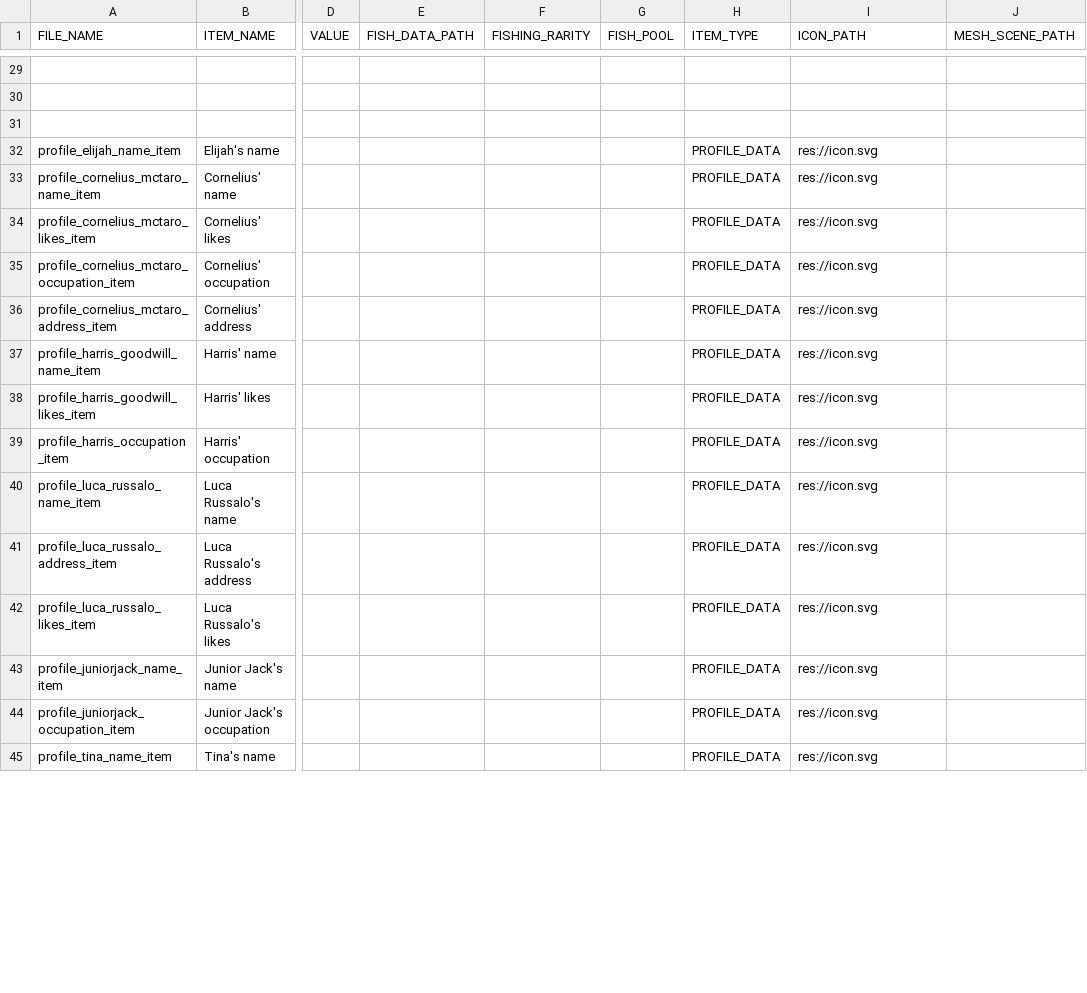
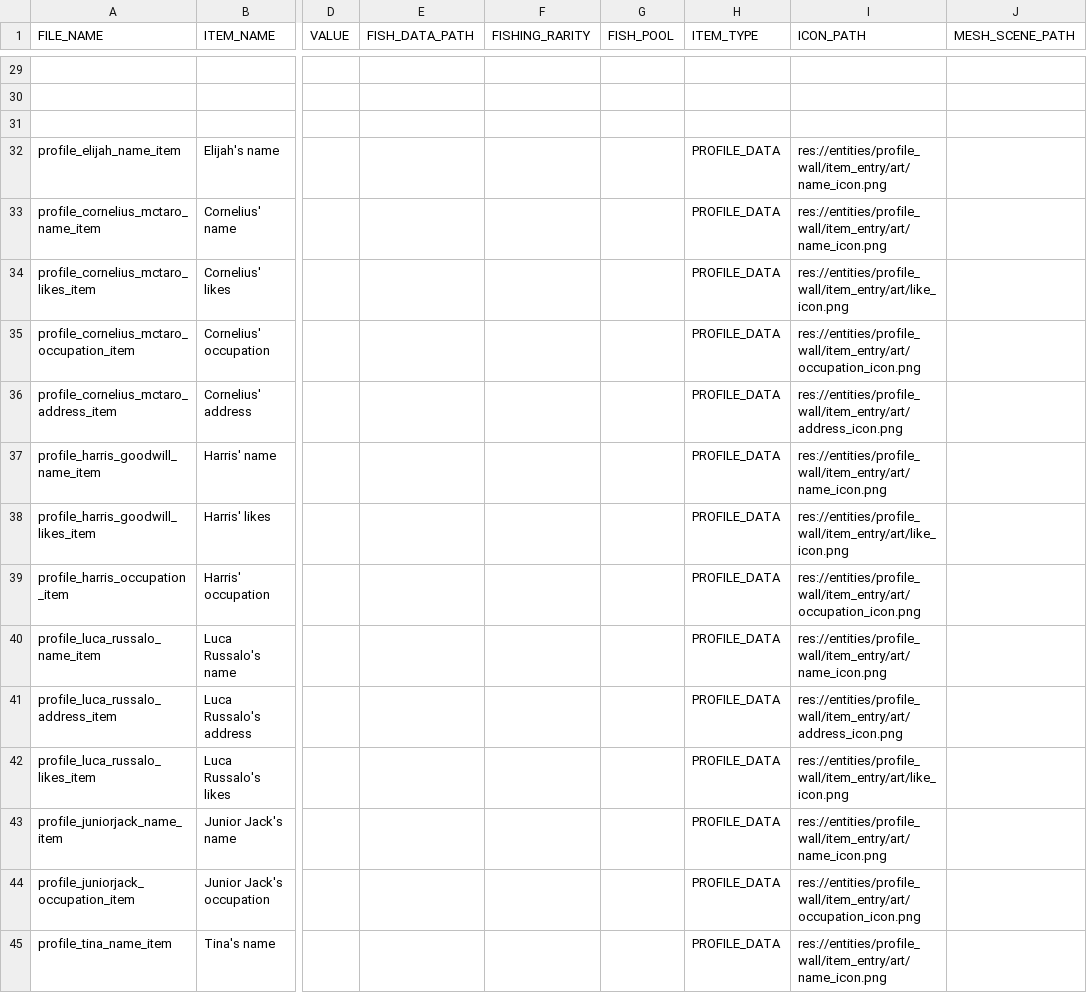
Before and after one commit to Treikeh/cl0ud_project, a TSV file: common/data/items.tsv, drawn as a sheet; only a part is shown, gaps mark what is left out; the diff covers the shown part only; the diff names each change by its address in the sheet, - before the commit and + after, or states it on an @@ line.

Commit message:
Added placeholder icons for profiling system

```diff
--- a/common/data/items.tsv
+++ b/common/data/items.tsv
-I32:I33 (ICON_PATH): res://icon.svg
+I32:I33 (ICON_PATH): res://entities/profile_wall/item_entry/art/name_icon.png
-I34 (ICON_PATH): res://icon.svg
+I34 (ICON_PATH): res://entities/profile_wall/item_entry/art/like_icon.png
-I35 (ICON_PATH): res://icon.svg
+I35 (ICON_PATH): res://entities/profile_wall/item_entry/art/occupation_icon.png
-I36 (ICON_PATH): res://icon.svg
+I36 (ICON_PATH): res://entities/profile_wall/item_entry/art/address_icon.png
-I37 (ICON_PATH): res://icon.svg
+I37 (ICON_PATH): res://entities/profile_wall/item_entry/art/name_icon.png
-I38 (ICON_PATH): res://icon.svg
+I38 (ICON_PATH): res://entities/profile_wall/item_entry/art/like_icon.png
-I39 (ICON_PATH): res://icon.svg
+I39 (ICON_PATH): res://entities/profile_wall/item_entry/art/occupation_icon.png
-I40 (ICON_PATH): res://icon.svg
+I40 (ICON_PATH): res://entities/profile_wall/item_entry/art/name_icon.png
-I41 (ICON_PATH): res://icon.svg
+I41 (ICON_PATH): res://entities/profile_wall/item_entry/art/address_icon.png
-I42 (ICON_PATH): res://icon.svg
+I42 (ICON_PATH): res://entities/profile_wall/item_entry/art/like_icon.png
-I43 (ICON_PATH): res://icon.svg
+I43 (ICON_PATH): res://entities/profile_wall/item_entry/art/name_icon.png
-I44 (ICON_PATH): res://icon.svg
+I44 (ICON_PATH): res://entities/profile_wall/item_entry/art/occupation_icon.png
-I45 (ICON_PATH): res://icon.svg
+I45 (ICON_PATH): res://entities/profile_wall/item_entry/art/name_icon.png
```
Also changed, not shown: 15 edited cells elsewhere in this file, 41 other files.
